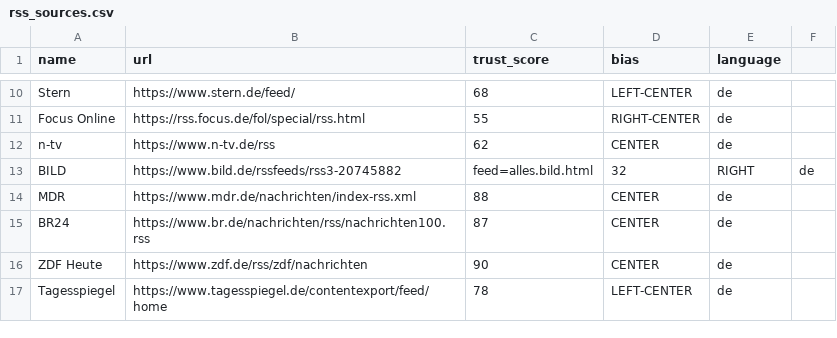
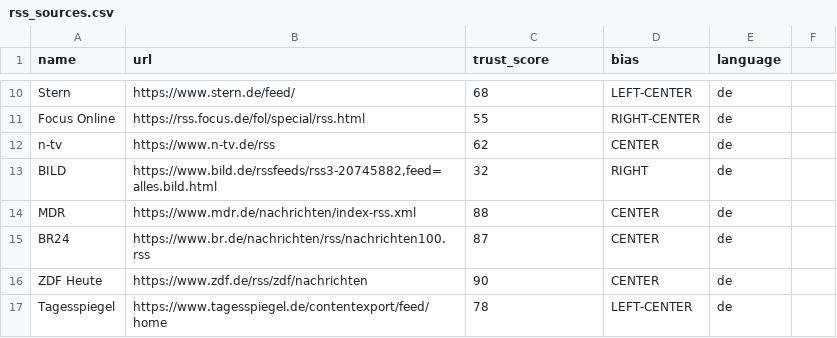
Before and after one commit to jeorgesilva/hot-topics-dashboard, a CSV file: config/rss_sources.csv, drawn as a sheet; only a part is shown, gaps mark what is left out.

```diff
--- a/config/rss_sources.csv
+++ b/config/rss_sources.csv
@@ -12,3 +12,3 @@ Focus Online,https://rss.focus.de/fol/special/rss.html,55,RIGHT-CENTER,de
 n-tv,https://www.n-tv.de/rss,62,CENTER,de
-BILD,https://www.bild.de/rssfeeds/rss3-20745882,feed=alles.bild.html,32,RIGHT,de
+BILD,"https://www.bild.de/rssfeeds/rss3-20745882,feed=alles.bild.html",32,RIGHT,de
 MDR,https://www.mdr.de/nachrichten/index-rss.xml,88,CENTER,de
```
